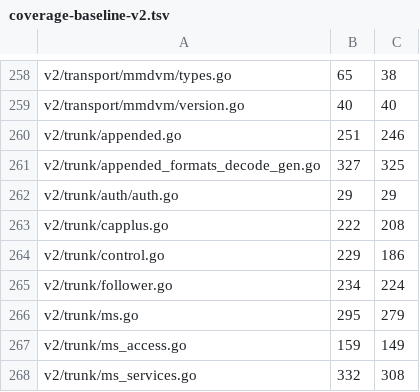
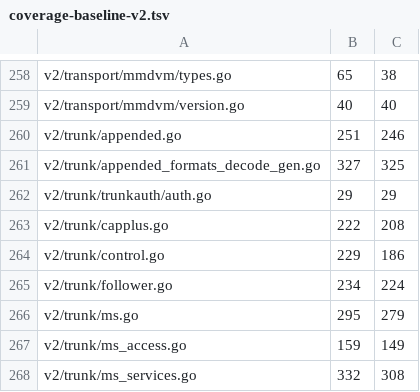
Before and after one commit to USA-RedDragon/dmrgo, a TSV file: .github/coverage-baseline-v2.tsv, drawn as a sheet; only a part is shown, gaps mark what is left out.

Commit message:
trunk: name the auth package trunkauth

```diff
--- a/.github/coverage-baseline-v2.tsv
+++ b/.github/coverage-baseline-v2.tsv
@@ -261,3 +261,3 @@ v2/trunk/appended.go	251	246
 v2/trunk/appended_formats_decode_gen.go	327	325
-v2/trunk/auth/auth.go	29	29
+v2/trunk/trunkauth/auth.go	29	29
 v2/trunk/capplus.go	222	208
```
Also changed, not shown: 18 other files.
